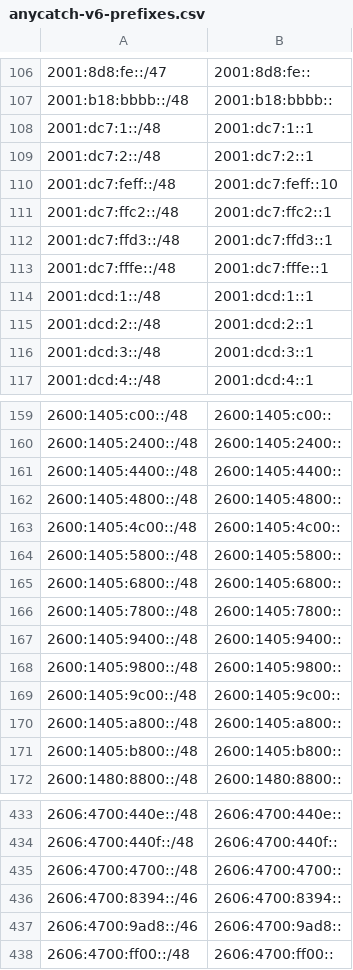
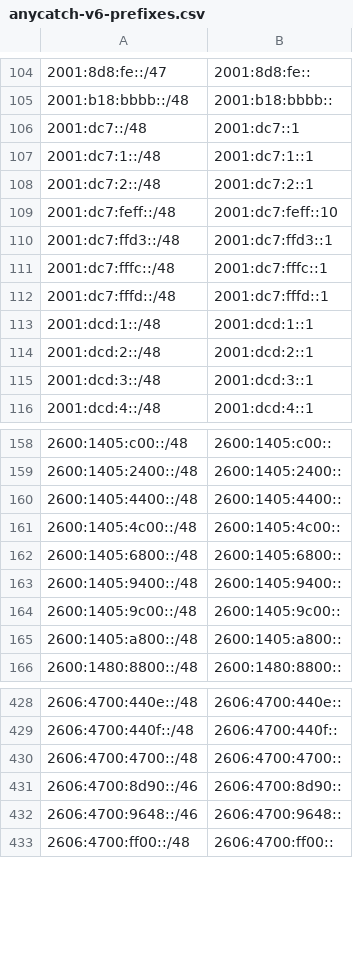
Before and after one commit to bgptools/anycast-prefixes, a CSV file: anycatch-v6-prefixes.csv, drawn as a sheet; only a part is shown, gaps mark what is left out; the diff covers the shown part only.

```diff
--- a/anycatch-v6-prefixes.csv
+++ b/anycatch-v6-prefixes.csv
@@ -107,2 +105,3 @@
 2001:b18:bbbb::/48,2001:b18:bbbb::
+2001:dc7::/48,2001:dc7::1
 2001:dc7:1::/48,2001:dc7:1::1
@@ -110,5 +109,5 @@
 2001:dc7:feff::/48,2001:dc7:feff::10
-2001:dc7:ffc2::/48,2001:dc7:ffc2::1
 2001:dc7:ffd3::/48,2001:dc7:ffd3::1
-2001:dc7:fffe::/48,2001:dc7:fffe::1
+2001:dc7:fffc::/48,2001:dc7:fffc::1
+2001:dc7:fffd::/48,2001:dc7:fffd::1
 2001:dcd:1::/48,2001:dcd:1::1
@@ -161,12 +160,7 @@
 2600:1405:4400::/48,2600:1405:4400::
-2600:1405:4800::/48,2600:1405:4800::
 2600:1405:4c00::/48,2600:1405:4c00::
-2600:1405:5800::/48,2600:1405:5800::
 2600:1405:6800::/48,2600:1405:6800::
-2600:1405:7800::/48,2600:1405:7800::
 2600:1405:9400::/48,2600:1405:9400::
-2600:1405:9800::/48,2600:1405:9800::
 2600:1405:9c00::/48,2600:1405:9c00::
 2600:1405:a800::/48,2600:1405:a800::
-2600:1405:b800::/48,2600:1405:b800::
 2600:1480:8800::/48,2600:1480:8800::
@@ -435,4 +430,4 @@
 2606:4700:4700::/48,2606:4700:4700::
-2606:4700:8394::/46,2606:4700:8394::
-2606:4700:9ad8::/46,2606:4700:9ad8::
+2606:4700:8d90::/46,2606:4700:8d90::
+2606:4700:9648::/46,2606:4700:9648::
 2606:4700:ff00::/48,2606:4700:ff00::
```
Also changed, not shown: 10 added rows, 16 removed rows and 5 edited cells elsewhere in this file, 1 other file.
